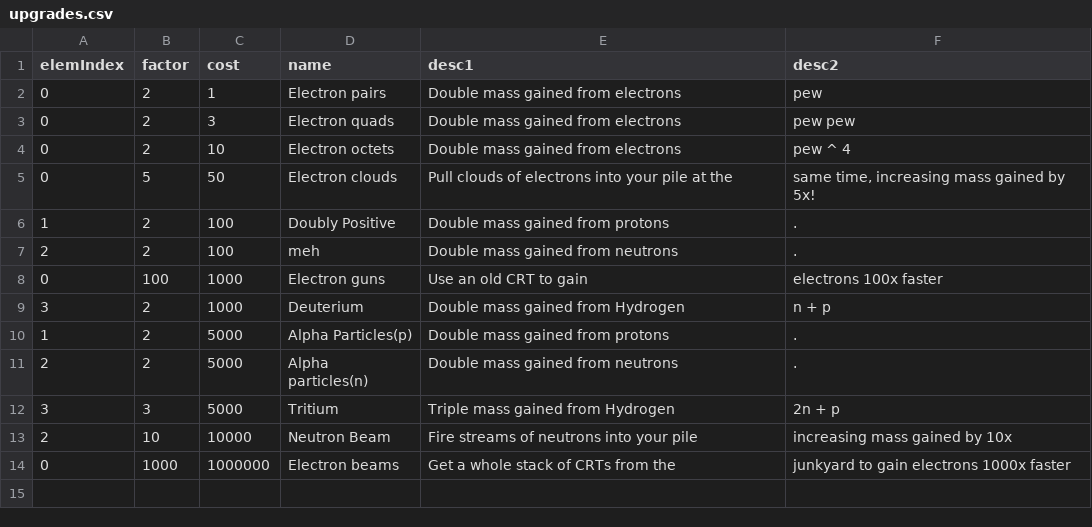
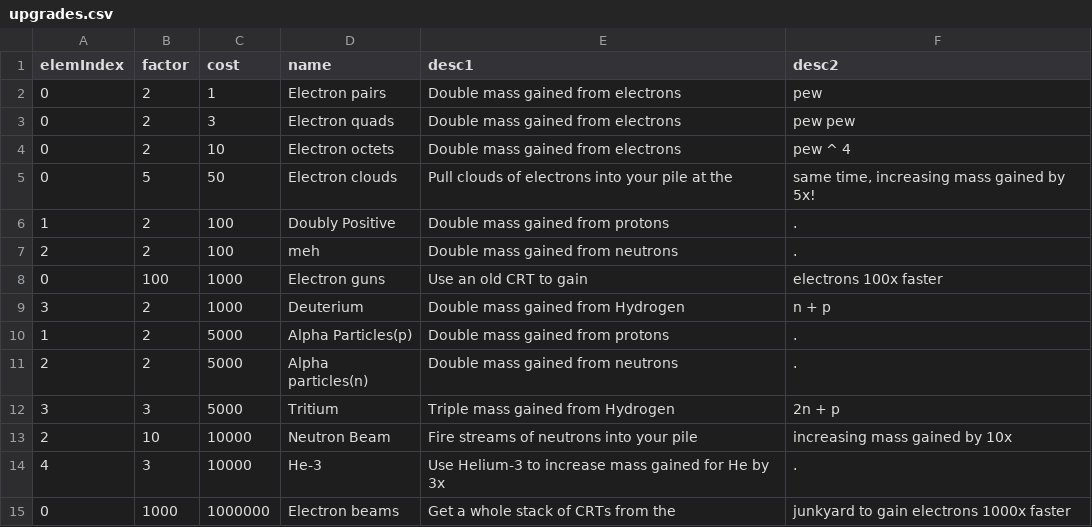
Before and after one commit to gtengland/gtengland.github.io, a CSV file: upgrades.csv, drawn as a sheet.

Commit message:
Update upgrades.csv

```diff
--- a/upgrades.csv
+++ b/upgrades.csv
@@ -13,2 +13,3 @@
 "2","10","10000","Neutron Beam","Fire streams of neutrons into your pile","increasing mass gained by 10x"
+"4","3","10000","He-3","Use Helium-3 to increase mass gained for He by 3x","."
 "0","1000","1000000","Electron beams","Get a whole stack of CRTs from the","junkyard to gain electrons 1000x faster"
```
